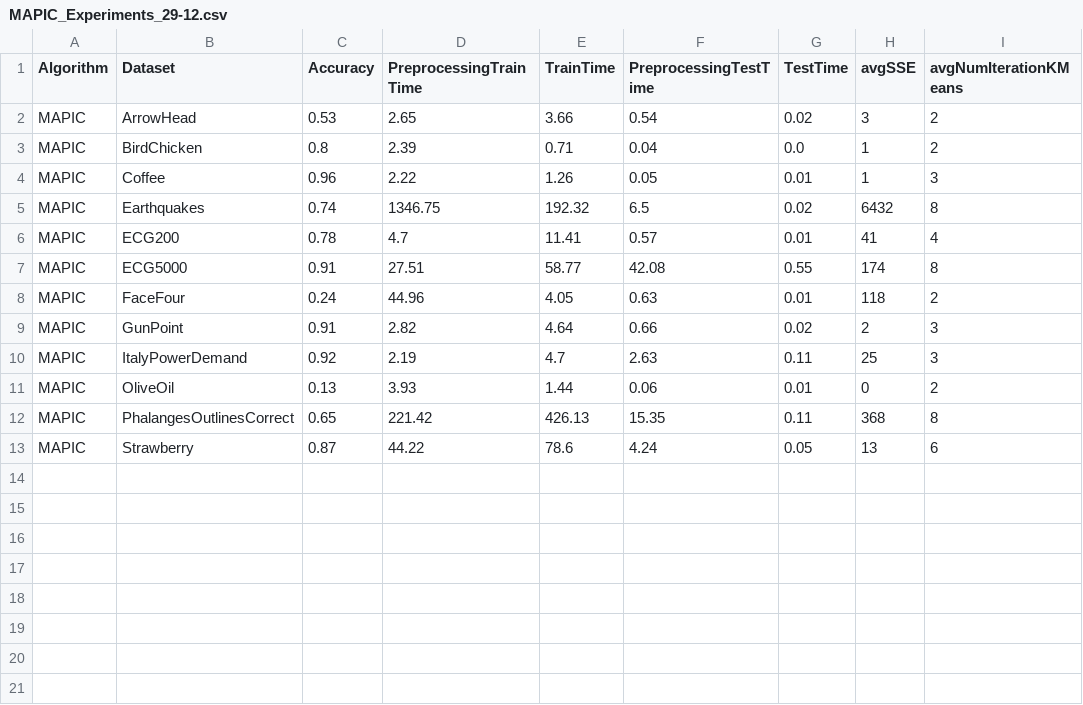
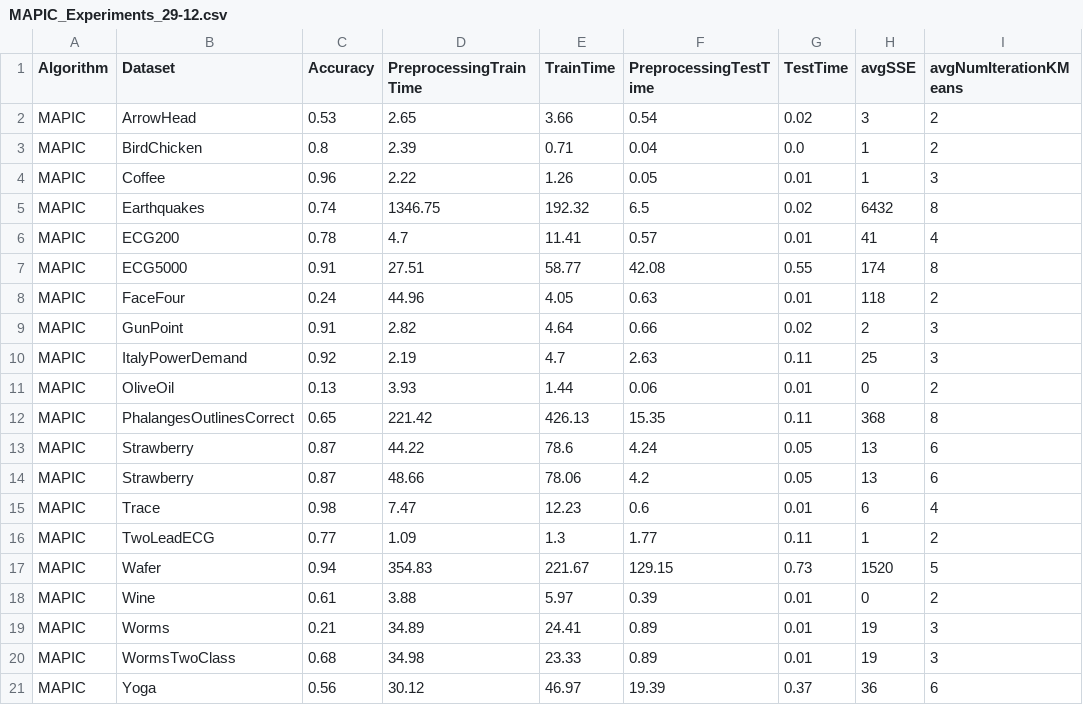
Before and after one commit to matteo-Donofrio-unipi/D-Onofrio-thesis, a CSV file: postThesisEXPERIMENTS/postThesisCodeForExperiments/MAPIC_Experiments_29-12.csv, drawn as a sheet; the diff names each change by its address in the sheet, - before the commit and + after, or states it on an @@ line.

```diff
--- a/postThesisEXPERIMENTS/postThesisCodeForExperiments/MAPIC_Experiments_29-12.csv
+++ b/postThesisEXPERIMENTS/postThesisCodeForExperiments/MAPIC_Experiments_29-12.csv
+row 14: MAPIC | Strawberry | 0.87 | 48.66 | 78.06 | 4.2 | 0.05 | 13 | 6
+row 15: MAPIC | Trace | 0.98 | 7.47 | 12.23 | 0.6 | 0.01 | 6 | 4
+row 16: MAPIC | TwoLeadECG | 0.77 | 1.09 | 1.3 | 1.77 | 0.11 | 1 | 2
+row 17: MAPIC | Wafer | 0.94 | 354.83 | 221.67 | 129.15 | 0.73 | 1520 | 5
+row 18: MAPIC | Wine | 0.61 | 3.88 | 5.97 | 0.39 | 0.01 | 0 | 2
+row 19: MAPIC | Worms | 0.21 | 34.89 | 24.41 | 0.89 | 0.01 | 19 | 3
+row 20: MAPIC | WormsTwoClass | 0.68 | 34.98 | 23.33 | 0.89 | 0.01 | 19 | 3
+row 21: MAPIC | Yoga | 0.56 | 30.12 | 46.97 | 19.39 | 0.37 | 36 | 6
```
Also changed, not shown: postThesisEXPERIMENTS/postThesisCodeForExperiments/Algorithms_Experiments_29-12.csv.csv, postThesisEXPERIMENTS/postThesisCodeForExperiments/Shapelet_Algo_Experiments_29-12.csv.
